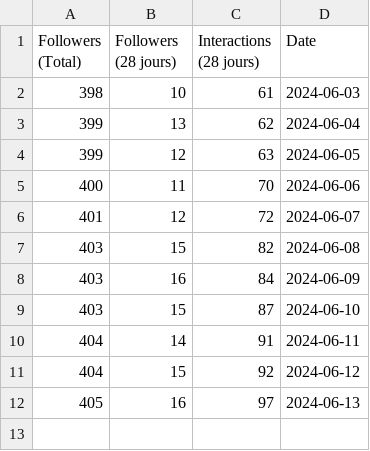
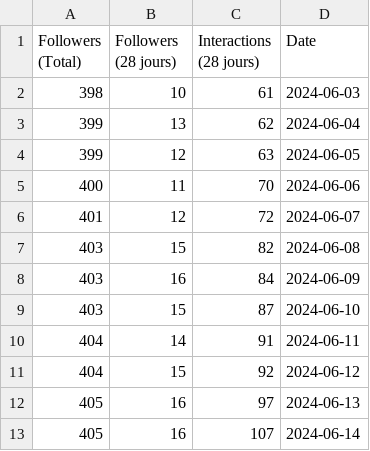
Before and after one commit to sn-goat/data_creii, a CSV file: data/data_facebook.csv, drawn as a sheet.

```diff
--- a/data/data_facebook.csv
+++ b/data/data_facebook.csv
@@ -12 +12,2 @@ Followers (Total),Followers (28 jours),Interactions (28 jours),Date
 405,16,97,2024-06-13
+405,16,107,2024-06-14
```
Also changed, not shown: data/data_instagram.csv, data/data_linkedin.csv, 5 other files.
